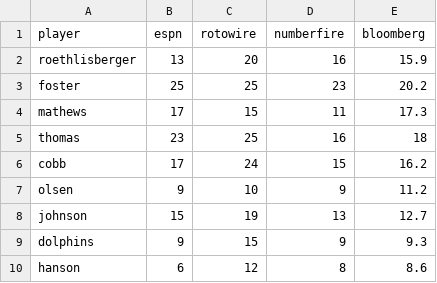
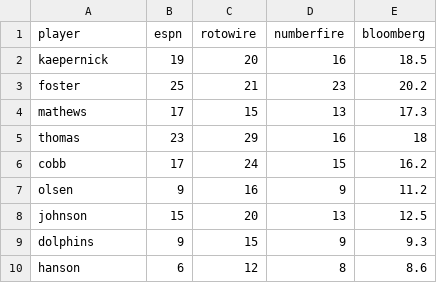
Before and after one commit to zacechola/fantasy-football-simulator, a CSV file: teams/me.csv, drawn as a sheet.

```diff
--- a/teams/me.csv
+++ b/teams/me.csv
@@ -1,9 +1,9 @@
 player,espn,rotowire,numberfire,bloomberg,
-roethlisberger,13,20,16,15.9
-foster,25,25,23,20.2
-mathews,17,15,11,17.3
-thomas,23,25,16,18
+kaepernick,19,20,16,18.5
+foster,25,21,23,20.2
+mathews,17,15,13,17.3
+thomas,23,29,16,18
 cobb,17,24,15,16.2
-olsen,9,10,9,11.2
-johnson,15,19,13,12.7
+olsen,9,16,9,11.2
+johnson,15,20,13,12.5
 dolphins,9,15,9,9.3
```
Also changed, not shown: teams/b.csv.
